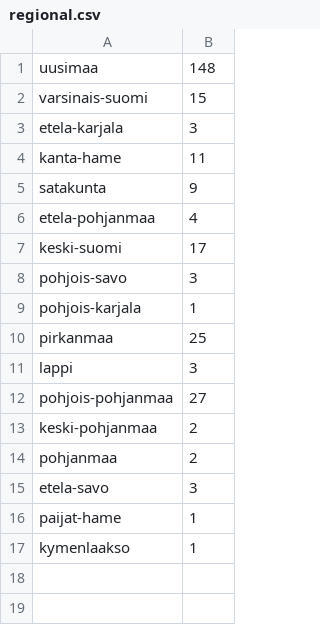
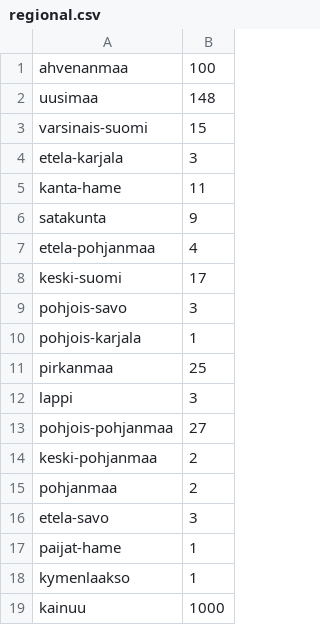
Before and after one commit to ahnl/covid-19.fi, a CSV file: regional.csv, drawn as a sheet.

Commit message:
Update to use THL's data

```diff
--- a/regional.csv
+++ b/regional.csv
@@ -1 +1,2 @@
+ahvenanmaa,100
 uusimaa,148
@@ -17 +18,2 @@ paijat-hame,1
 kymenlaakso,1
+kainuu,1000
```
Also changed, not shown: 5 other files.
